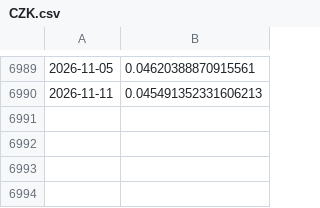
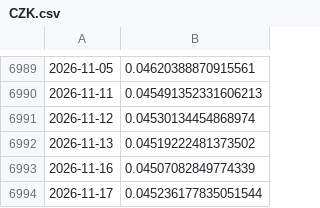
Before and after one commit to ivanlopezeco-ops/tcrm-metalurgico, a CSV file: datos/api_bcra/CZK.csv, drawn as a sheet; only a part is shown, gaps mark what is left out.

```diff
--- a/datos/api_bcra/CZK.csv
+++ b/datos/api_bcra/CZK.csv
@@ -6990 +6990,5 @@
 2026-11-11,0.045491352331606213
+2026-11-12,0.04530134454868974
+2026-11-13,0.04519222481373502
+2026-11-16,0.04507082849774339
+2026-11-17,0.045236177835051544
```
Also changed, not shown: datos/api_bcra/COP.csv, datos/api_bcra/PYG.csv, 17 other files.
